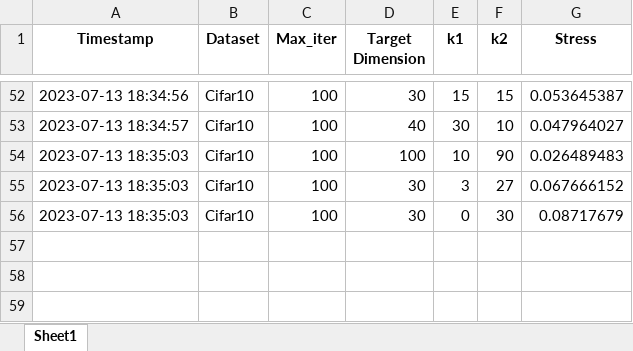
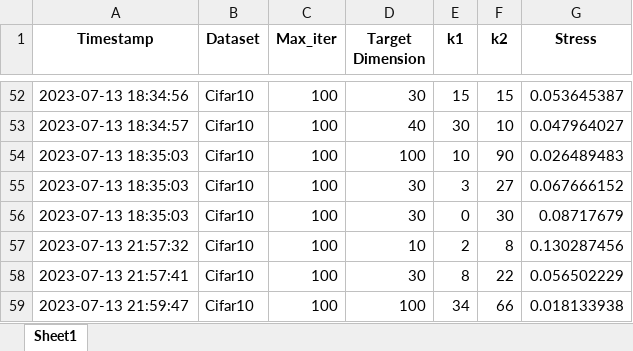
Before and after one commit to S3-Lab-IIT/DiffRed, an Excel workbook: Experiments/dimensionality_reduction_metrics/results/stress_results.xlsx, sheet Sheet1, drawn as a sheet; only a part is shown, gaps mark what is left out; values as stored, in another font and other column widths than the file's, no borders; the diff names each change by its address in the sheet, - before the commit and + after, or states it on an @@ line.

Commit message:
Added stress plots, stress_bound_vals

```diff
--- a/Experiments/dimensionality_reduction_metrics/results/stress_results.xlsx (sheet Sheet1)
+++ b/Experiments/dimensionality_reduction_metrics/results/stress_results.xlsx (sheet Sheet1)
+row 57: 2023-07-13 21:57:32 | Cifar10 | 100 | 10 | 2 | 8 | 0.130287456
+row 58: 2023-07-13 21:57:41 | Cifar10 | 100 | 30 | 8 | 22 | 0.056502229
+row 59: 2023-07-13 21:59:47 | Cifar10 | 100 | 100 | 34 | 66 | 0.018133938
```
Also changed, not shown: 15 other files.
